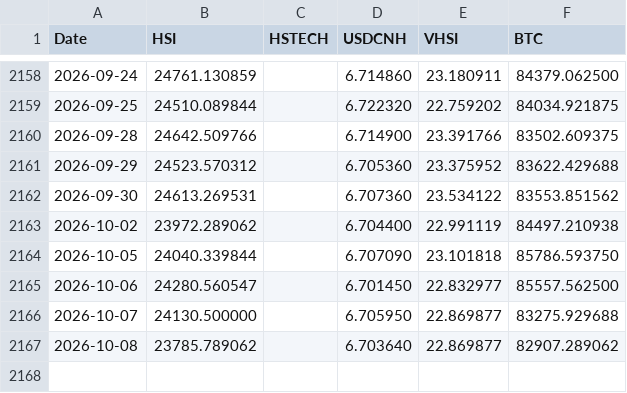
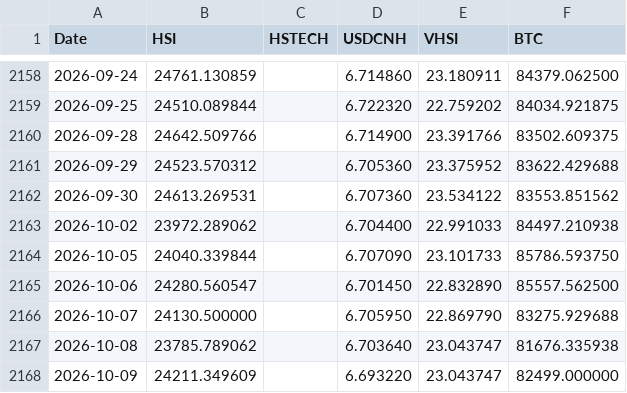
Before and after one commit to edwardchin811227/hsi-dashboard, a CSV file: data/hsi5f.csv, drawn as a sheet; only a part is shown, gaps mark what is left out.

Commit message:
Daily data update: 2026-10-09

```diff
--- a/data/hsi5f.csv
+++ b/data/hsi5f.csv
@@ -2162,6 +2162,7 @@ Date,HSI,HSTECH,USDCNH,VHSI,BTC
 2026-09-30,24613.269531,,6.707360,23.534122,83553.851562
-2026-10-02,23972.289062,,6.704400,22.991119,84497.210938
-2026-10-05,24040.339844,,6.707090,23.101818,85786.593750
-2026-10-06,24280.560547,,6.701450,22.832977,85557.562500
-2026-10-07,24130.500000,,6.705950,22.869877,83275.929688
-2026-10-08,23785.789062,,6.703640,22.869877,82907.289062
+2026-10-02,23972.289062,,6.704400,22.991033,84497.210938
+2026-10-05,24040.339844,,6.707090,23.101733,85786.593750
+2026-10-06,24280.560547,,6.701450,22.832890,85557.562500
+2026-10-07,24130.500000,,6.705950,22.869790,83275.929688
+2026-10-08,23785.789062,,6.703640,23.043747,81676.335938
+2026-10-09,24211.349609,,6.693220,23.043747,82499.000000
```
